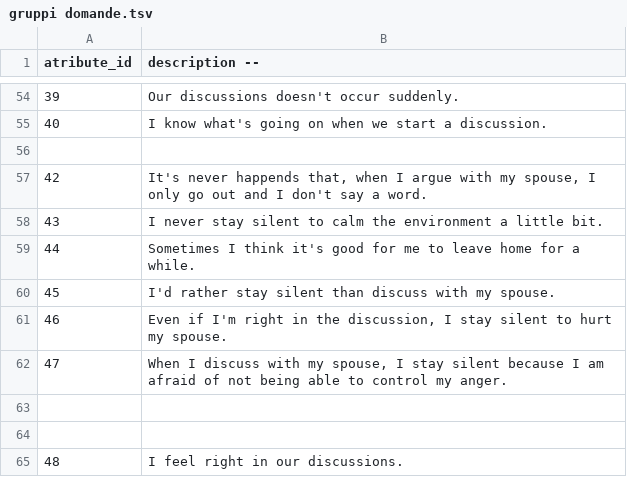
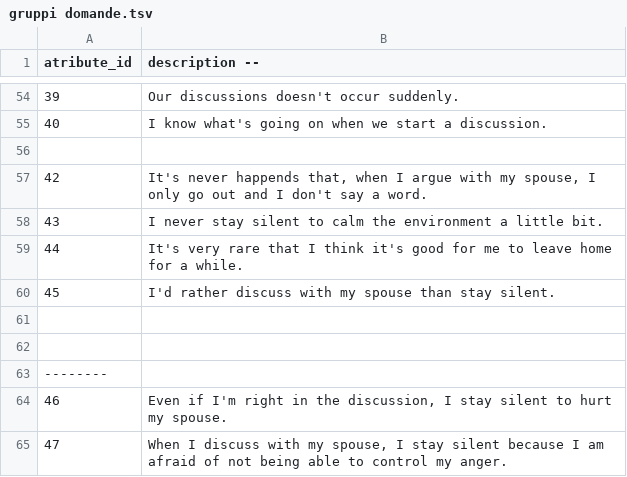
Before and after one commit to ariannagirotto/GitHub, a TSV file: gruppi domande.tsv, drawn as a sheet; only a part is shown, gaps mark what is left out; the shorter side is filled out with more unchanged rows.

Commit message:
Update gruppi domande.tsv

```diff
--- a/gruppi domande.tsv
+++ b/gruppi domande.tsv
@@ -58,4 +58,7 @@ atribute_id|description --
 43|I never stay silent to calm the environment a little bit.
-44|Sometimes I think it's good for me to leave home for a while.
-45|I'd rather stay silent than discuss with my spouse.
+44|It's very rare that I think it's good for me to leave home for a while.
+45|I'd rather discuss with my spouse than stay silent.
+
+
+--------
 46|Even if I'm right in the discussion, I stay silent to hurt my spouse.
```
